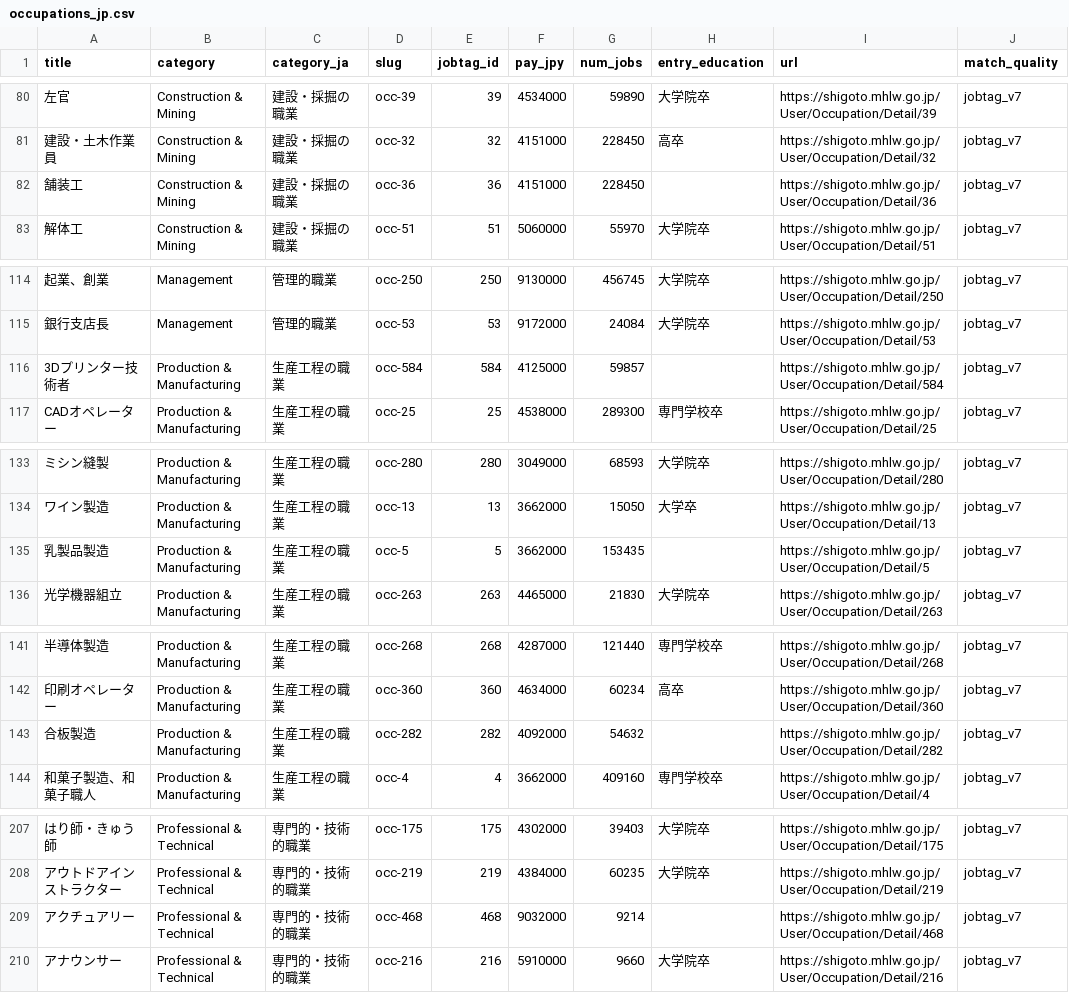
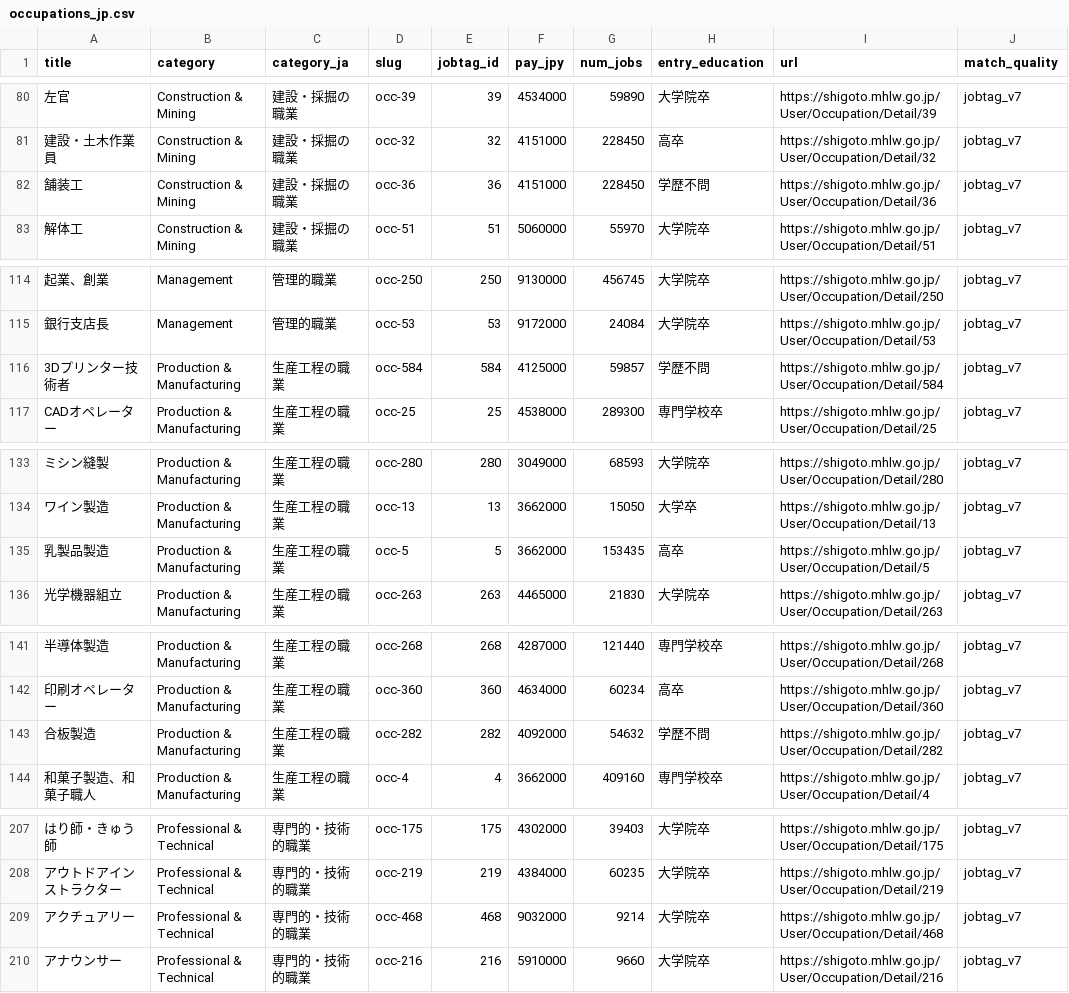
Before and after one commit to gregfontaine/jobs, a CSV file: occupations_jp.csv, drawn as a sheet; only a part is shown, gaps mark what is left out; the diff covers the shown part only; the diff names each change by its address in the sheet, - before the commit and + after, or states it on an @@ line.

```diff
--- a/occupations_jp.csv
+++ b/occupations_jp.csv
-H82 (entry_education): (empty)
+H82 (entry_education): 学歴不問
-H116 (entry_education): (empty)
+H116 (entry_education): 学歴不問
-H135 (entry_education): (empty)
+H135 (entry_education): 高卒
-H143 (entry_education): (empty)
+H143 (entry_education): 学歴不問
-H209 (entry_education): (empty)
+H209 (entry_education): 大学院卒
```
Also changed, not shown: 8 edited cells elsewhere in this file, 3 other files.
